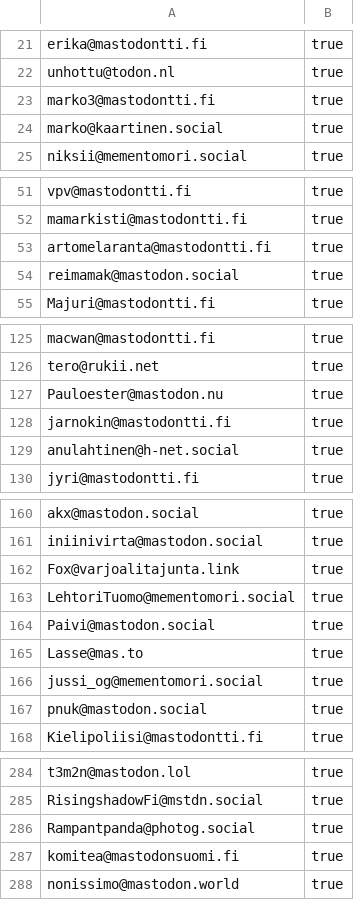
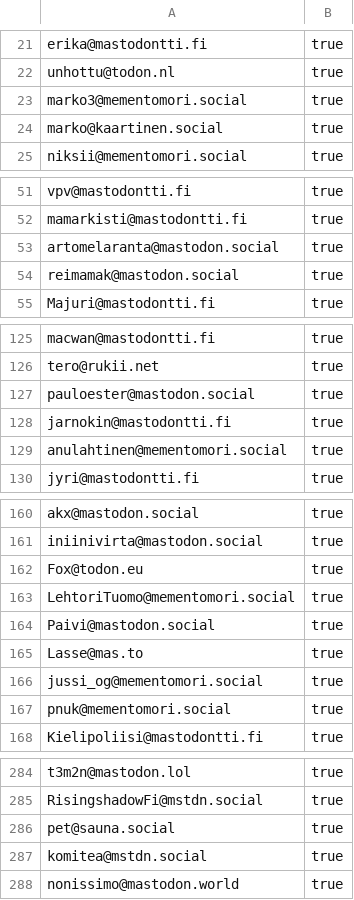
Before and after one commit to mementomori-social/finnish-mastodon-users, a CSV file: following_accounts.csv, drawn as a sheet; only a part is shown, gaps mark what is left out; the diff covers the shown part only.

```diff
--- a/following_accounts.csv
+++ b/following_accounts.csv
@@ -22,3 +22,3 @@ erika@mastodontti.fi, true
 unhottu@todon.nl, true
-marko3@mastodontti.fi, true
+marko3@mementomori.social, true
 marko@kaartinen.social, true
@@ -52,3 +52,3 @@ vpv@mastodontti.fi, true
 mamarkisti@mastodontti.fi, true
-artomelaranta@mastodontti.fi, true
+artomelaranta@mastodon.social, true
 reimamak@mastodon.social, true
@@ -126,5 +126,5 @@ macwan@mastodontti.fi, true
 tero@rukii.net, true
-Pauloester@mastodon.nu, true
+pauloester@mastodon.social, true
 jarnokin@mastodontti.fi, true
-anulahtinen@h-net.social, true
+anulahtinen@mementomori.social, true
 jyri@mastodontti.fi, true
@@ -161,3 +161,3 @@ akx@mastodon.social, true
 iniinivirta@mastodon.social, true
-Fox@varjoalitajunta.link, true
+Fox@todon.eu, true
 LehtoriTuomo@mementomori.social, true
@@ -166,3 +166,3 @@ Lasse@mas.to, true
 jussi_og@mementomori.social, true
-pnuk@mastodon.social, true
+pnuk@mementomori.social, true
 Kielipoliisi@mastodontti.fi, true
@@ -285,4 +285,4 @@ t3m2n@mastodon.lol, true
 RisingshadowFi@mstdn.social, true
-Rampantpanda@photog.social, true
-komitea@mastodonsuomi.fi, true
+pet@sauna.social, true
+komitea@mstdn.social, true
 nonissimo@mastodon.world, true
```
Also changed, not shown: 3 added rows and 18 edited cells elsewhere in this file, 1 other file.
